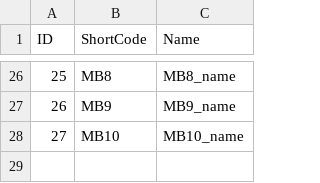
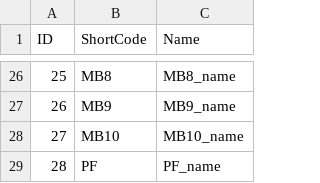
Before and after one commit to peterbishop-ns/PTANonCrown, a CSV file: PTANonCrown.Data/Resources/Ecosite.csv, drawn as a sheet; only a part is shown, gaps mark what is left out; the diff names each change by its address in the sheet, - before the commit and + after, or states it on an @@ line.

Commit message:
Add PF Ecosite

```diff
--- a/PTANonCrown.Data/Resources/Ecosite.csv
+++ b/PTANonCrown.Data/Resources/Ecosite.csv
+row 29: 28 | PF | PF_name
```
Also changed, not shown: PTANonCrown.Data/Resources/Vegetation.csv, 1 other file.
